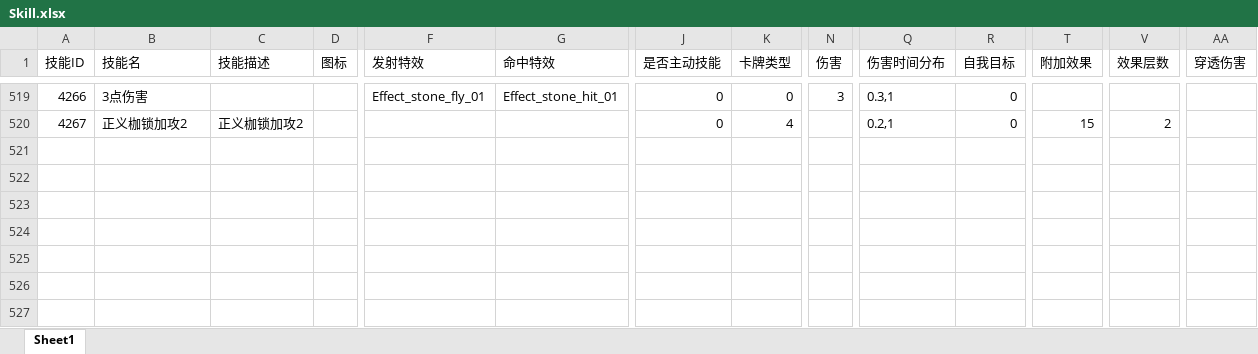
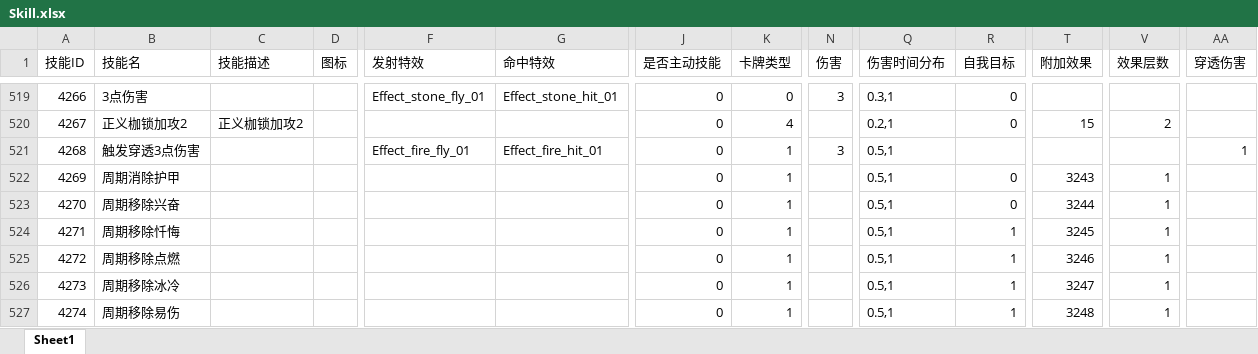
Before and after one commit to heizmoon/MagicPlay, an Excel workbook: Client/Assets/Data/Skill.xlsx, sheet Sheet1, drawn as a sheet; only a part is shown, gaps mark what is left out; values as stored, in another font and other column widths than the file's, no borders; rows hold the shown columns only; the diff names each change by its address in the sheet, - before the commit and + after, or states it on an @@ line.

```diff
--- a/Client/Assets/Data/Skill.xlsx (sheet Sheet1)
+++ b/Client/Assets/Data/Skill.xlsx (sheet Sheet1)
+row 521: 4268 | 触发穿透3点伤害 |  |  | Effect_fire_fly_01 | Effect_fire_hit_01 | 0 | 1 | 3 | 0.5,1 |  |  |  | 1
+row 522: 4269 | 周期消除护甲 |  |  |  |  | 0 | 1 |  | 0.5,1 | 0 | 3243 | 1
+row 523: 4270 | 周期移除兴奋 |  |  |  |  | 0 | 1 |  | 0.5,1 | 0 | 3244 | 1
+row 524: 4271 | 周期移除忏悔 |  |  |  |  | 0 | 1 |  | 0.5,1 | 1 | 3245 | 1
+row 525: 4272 | 周期移除点燃 |  |  |  |  | 0 | 1 |  | 0.5,1 | 1 | 3246 | 1
+row 526: 4273 | 周期移除冰冷 |  |  |  |  | 0 | 1 |  | 0.5,1 | 1 | 3247 | 1
+row 527: 4274 | 周期移除易伤 |  |  |  |  | 0 | 1 |  | 0.5,1 | 1 | 3248 | 1
```
Also changed, not shown: Client/Assets/Data/Buff.xlsx, Client/Assets/Data/MonsterType.xlsx, 4 other files.
